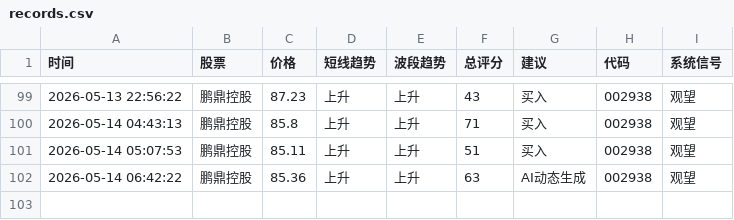
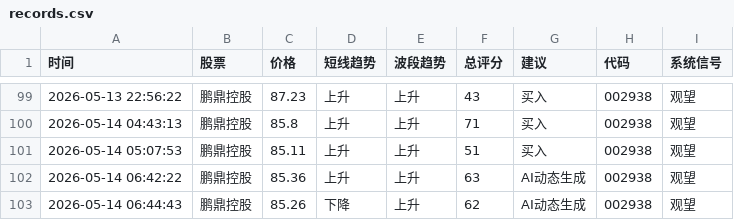
Before and after one commit to bashen2006/stock-ai-xuangu_system, a CSV file: records.csv, drawn as a sheet; only a part is shown, gaps mark what is left out; the diff names each change by its address in the sheet, - before the commit and + after, or states it on an @@ line.

Commit message:
update records.csv

```diff
--- a/records.csv
+++ b/records.csv
+row 103: 2026-05-14 06:44:43 | 鹏鼎控股 | 85.26 | 下降 | 上升 | 62 | AI动态生成 | 002938 | 观望
```
